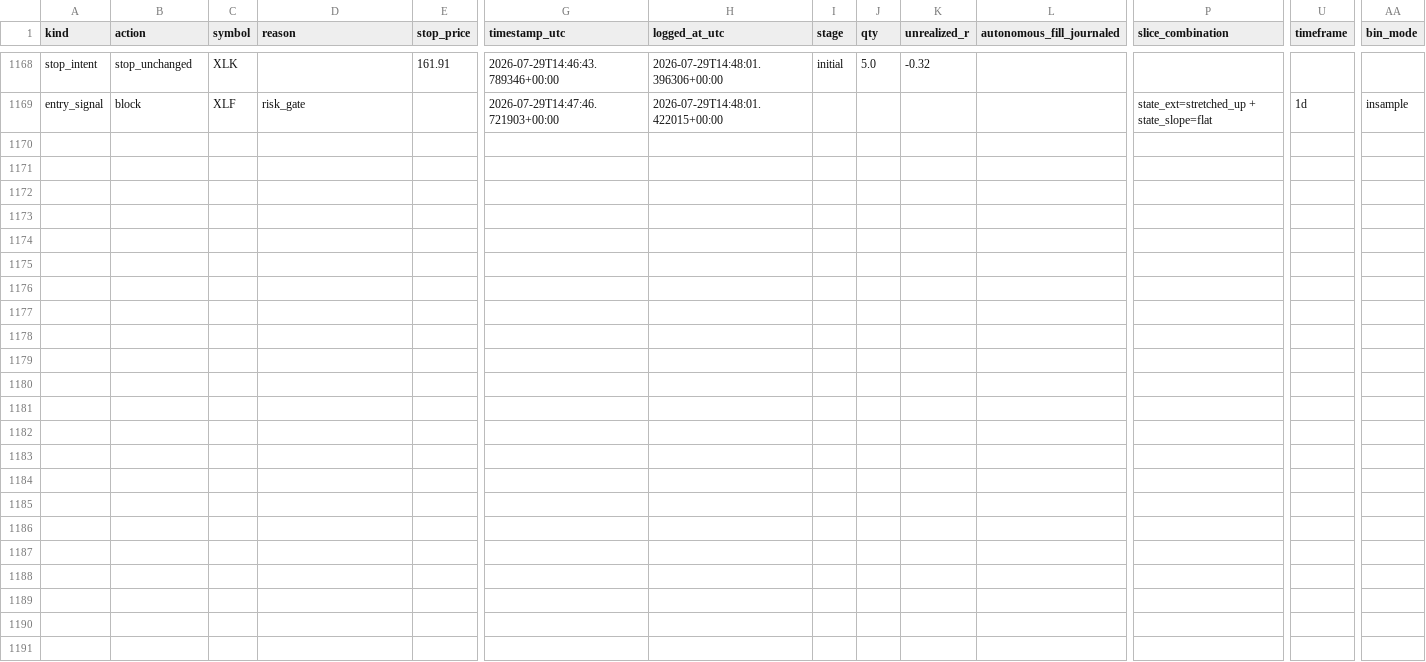
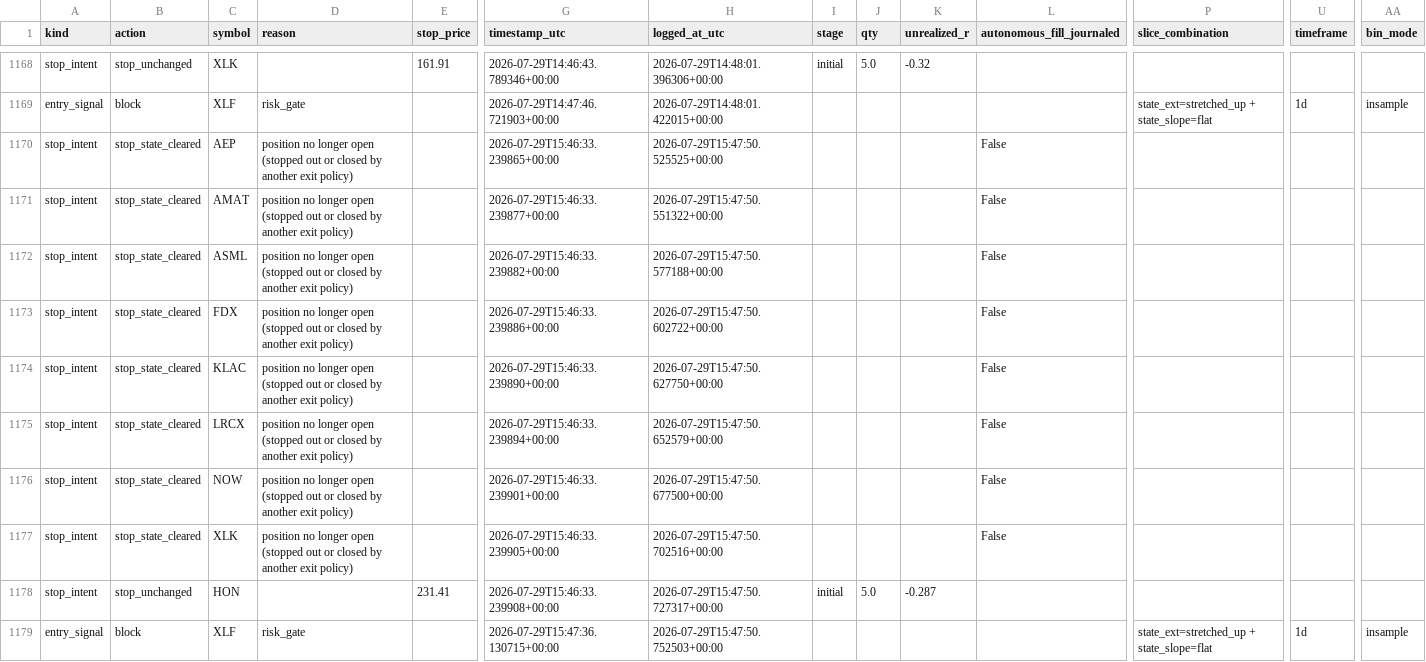
Before and after one commit to 6ixtyn9-sudo/Price, a CSV file: localdata/paper_trade_log_futures.csv, drawn as a sheet; only a part is shown, gaps mark what is left out; rows hold the shown columns only; the diff names each change by its address in the sheet, - before the commit and + after, or states it on an @@ line.

```diff
--- a/localdata/paper_trade_log_futures.csv
+++ b/localdata/paper_trade_log_futures.csv
+row 1170: stop_intent | stop_state_cleared | AEP | position no longer open (stopped out or closed by another exit policy) |  | 2026-07-29T15:46:33.239865+00:00 | 2026-07-29T15:47:50.525525+00:00 |  |  |  | False
+row 1171: stop_intent | stop_state_cleared | AMAT | position no longer open (stopped out or closed by another exit policy) |  | 2026-07-29T15:46:33.239877+00:00 | 2026-07-29T15:47:50.551322+00:00 |  |  |  | False
+row 1172: stop_intent | stop_state_cleared | ASML | position no longer open (stopped out or closed by another exit policy) |  | 2026-07-29T15:46:33.239882+00:00 | 2026-07-29T15:47:50.577188+00:00 |  |  |  | False
+row 1173: stop_intent | stop_state_cleared | FDX | position no longer open (stopped out or closed by another exit policy) |  | 2026-07-29T15:46:33.239886+00:00 | 2026-07-29T15:47:50.602722+00:00 |  |  |  | False
+row 1174: stop_intent | stop_state_cleared | KLAC | position no longer open (stopped out or closed by another exit policy) |  | 2026-07-29T15:46:33.239890+00:00 | 2026-07-29T15:47:50.627750+00:00 |  |  |  | False
+row 1175: stop_intent | stop_state_cleared | LRCX | position no longer open (stopped out or closed by another exit policy) |  | 2026-07-29T15:46:33.239894+00:00 | 2026-07-29T15:47:50.652579+00:00 |  |  |  | False
+row 1176: stop_intent | stop_state_cleared | NOW | position no longer open (stopped out or closed by another exit policy) |  | 2026-07-29T15:46:33.239901+00:00 | 2026-07-29T15:47:50.677500+00:00 |  |  |  | False
+row 1177: stop_intent | stop_state_cleared | XLK | position no longer open (stopped out or closed by another exit policy) |  | 2026-07-29T15:46:33.239905+00:00 | 2026-07-29T15:47:50.702516+00:00 |  |  |  | False
+row 1178: stop_intent | stop_unchanged | HON |  | 231.41 | 2026-07-29T15:46:33.239908+00:00 | 2026-07-29T15:47:50.727317+00:00 | initial | 5.0 | -0.287
+row 1179: entry_signal | block | XLF | risk_gate |  | 2026-07-29T15:47:36.130715+00:00 | 2026-07-29T15:47:50.752503+00:00 |  |  |  |  | state_ext=stretched_up + state_slope=flat | 1d | insample
```
Also changed, not shown: 1 other file.
